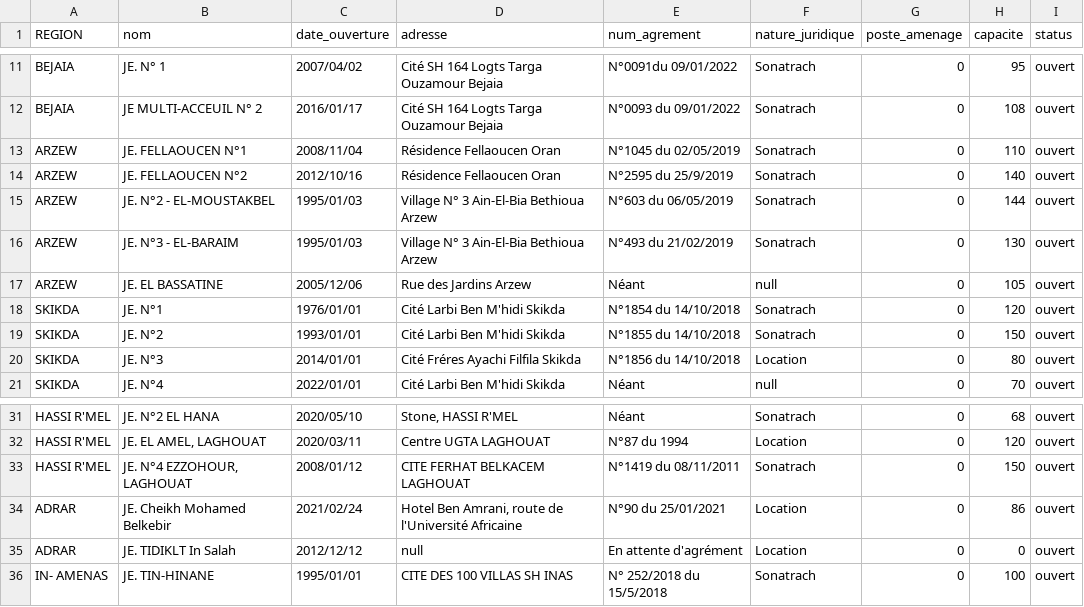
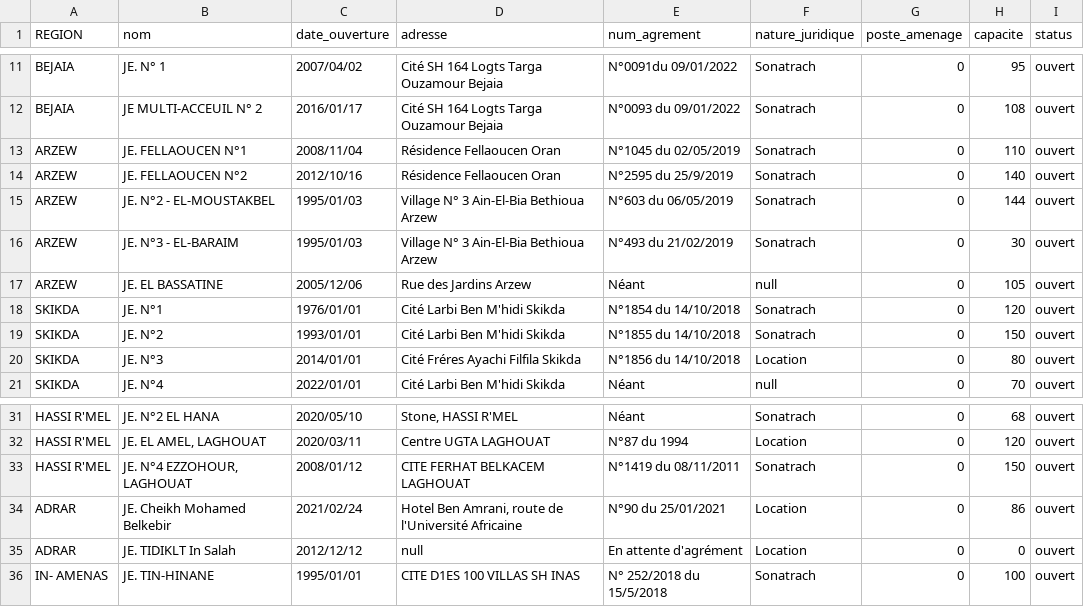
Before and after one commit to BouchibM/jardin_enfant, a CSV file: database/seeders/data/jardins.csv, drawn as a sheet; only a part is shown, gaps mark what is left out.

Commit message:
chore: Update models and seeders for Jardin, Classe, parents, and Region

```diff
--- a/database/seeders/data/jardins.csv
+++ b/database/seeders/data/jardins.csv
@@ -15,3 +15,3 @@ ARZEW;JE. FELLAOUCEN N°2;2012/10/16;Résidence Fellaoucen Oran;N°2595 du 25/9/
 ARZEW;JE. N°2 - EL-MOUSTAKBEL;1995/01/03;Village N° 3 Ain-El-Bia Bethioua Arzew;N°603 du 06/05/2019;Sonatrach;0;144;ouvert;
-ARZEW;JE. N°3 - EL-BARAIM;1995/01/03;Village N° 3 Ain-El-Bia Bethioua Arzew;N°493 du 21/02/2019;Sonatrach;0;130;ouvert;
+ARZEW;JE. N°3 - EL-BARAIM;1995/01/03;Village N° 3 Ain-El-Bia Bethioua Arzew;N°493 du 21/02/2019;Sonatrach;0;30;ouvert;
 ARZEW;JE. EL BASSATINE ;2005/12/06;Rue des Jardins Arzew;Néant ;null;0;105;ouvert;
@@ -35,2 +35,2 @@ ADRAR;JE. Cheikh Mohamed Belkebir  ;2021/02/24;Hotel Ben Amrani, route de l'Univ
 ADRAR; JE. TIDIKLT  In Salah ;2012/12/12;null;En attente d'agrément;Location;0;0;ouvert;
-IN- AMENAS;JE. TIN-HINANE;1995/01/01;CITE DES 100 VILLAS SH INAS;N° 252/2018 du 15/5/2018;Sonatrach;0;100;ouvert;
+IN- AMENAS;JE. TIN-HINANE;1995/01/01;CITE D1ES 100 VILLAS SH INAS;N° 252/2018 du 15/5/2018;Sonatrach;0;100;ouvert;
```
Also changed, not shown: 43 other files.
